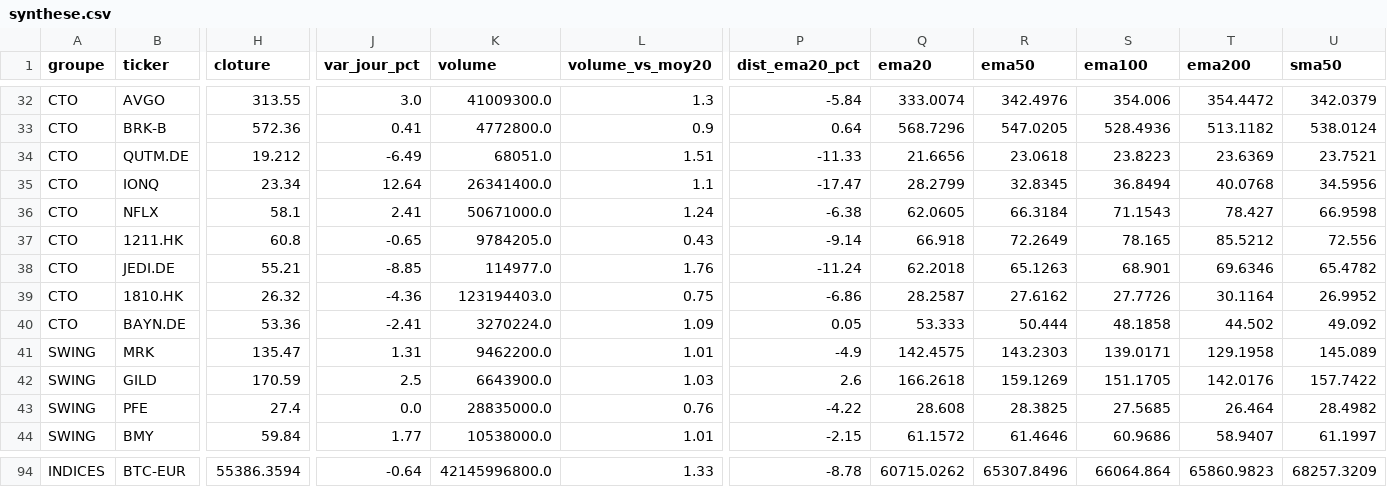
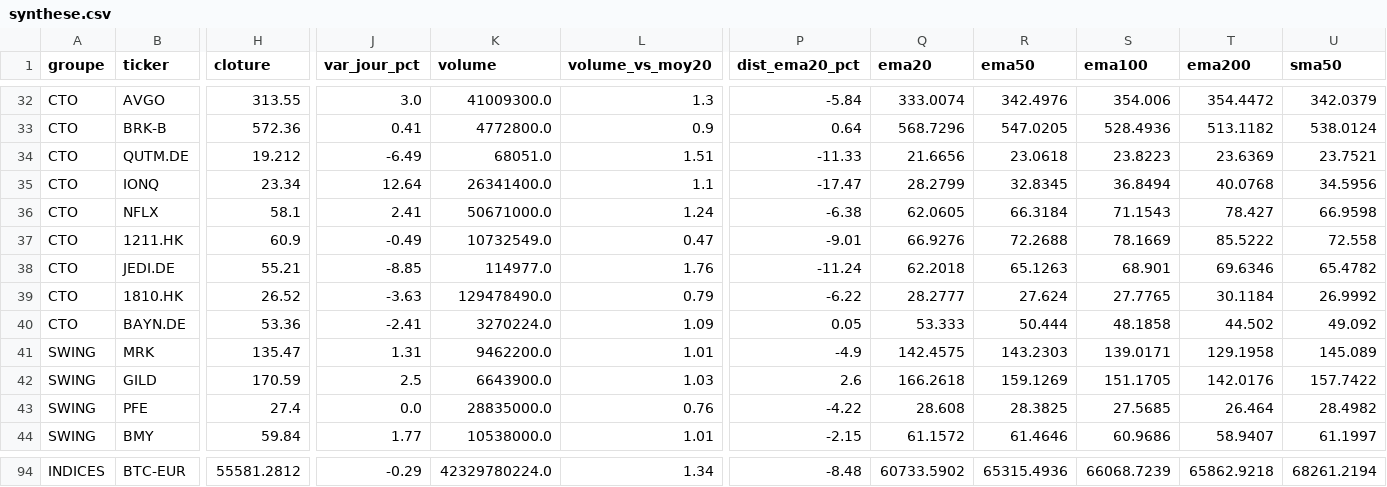
Before and after one commit to hay2ra/analyse-technique, a CSV file: data/synthese.csv, drawn as a sheet; only a part is shown, gaps mark what is left out; the diff covers the shown part only; the diff names each change by its address in the sheet, - before the commit and + after, or states it on an @@ line.

```diff
--- a/data/synthese.csv
+++ b/data/synthese.csv
-H37 (cloture): 60.8
+H37 (cloture): 60.9
-J37 (var_jour_pct): -0.65
+J37 (var_jour_pct): -0.49
-K37 (volume): 9784205.0
+K37 (volume): 10732549.0
-L37 (volume_vs_moy20): 0.43
+L37 (volume_vs_moy20): 0.47
-P37 (dist_ema20_pct): -9.14
+P37 (dist_ema20_pct): -9.01
-Q37 (ema20): 66.918
+Q37 (ema20): 66.9276
-R37 (ema50): 72.2649
+R37 (ema50): 72.2688
-S37 (ema100): 78.165
+S37 (ema100): 78.1669
-T37 (ema200): 85.5212
+T37 (ema200): 85.5222
-U37 (sma50): 72.556
+U37 (sma50): 72.558
-H39 (cloture): 26.32
+H39 (cloture): 26.52
-J39 (var_jour_pct): -4.36
+J39 (var_jour_pct): -3.63
-K39 (volume): 123194403.0
+K39 (volume): 129478490.0
-L39 (volume_vs_moy20): 0.75
+L39 (volume_vs_moy20): 0.79
-P39 (dist_ema20_pct): -6.86
+P39 (dist_ema20_pct): -6.22
-Q39 (ema20): 28.2587
+Q39 (ema20): 28.2777
-R39 (ema50): 27.6162
+R39 (ema50): 27.624
-S39 (ema100): 27.7726
+S39 (ema100): 27.7765
-T39 (ema200): 30.1164
+T39 (ema200): 30.1184
-U39 (sma50): 26.9952
+U39 (sma50): 26.9992
-H94 (cloture): 55386.3594
+H94 (cloture): 55581.2812
-J94 (var_jour_pct): -0.64
+J94 (var_jour_pct): -0.29
-K94 (volume): 42145996800.0
+K94 (volume): 42329780224.0
-L94 (volume_vs_moy20): 1.33
+L94 (volume_vs_moy20): 1.34
-P94 (dist_ema20_pct): -8.78
+P94 (dist_ema20_pct): -8.48
-Q94 (ema20): 60715.0262
+Q94 (ema20): 60733.5902
-R94 (ema50): 65307.8496
+R94 (ema50): 65315.4936
-S94 (ema100): 66064.864
+S94 (ema100): 66068.7239
-T94 (ema200): 65860.9823
+T94 (ema200): 65862.9218
-U94 (sma50): 68257.3209
+U94 (sma50): 68261.2194
```
Also changed, not shown: 96 edited cells elsewhere in this file, data/scan.csv, 6 other files.
